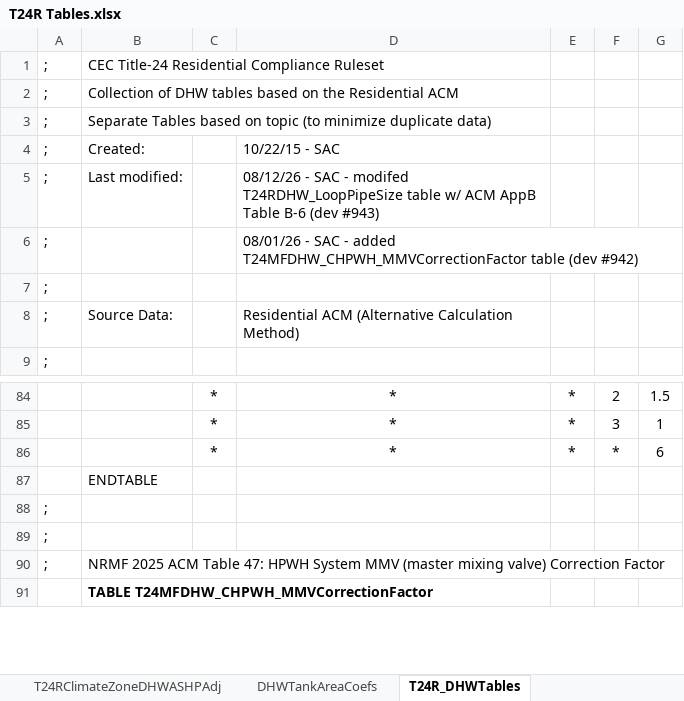
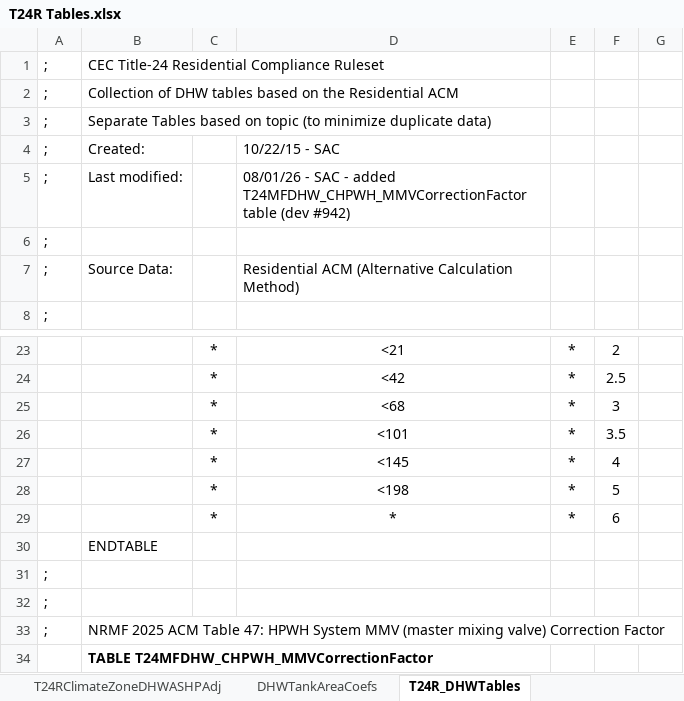
Before and after one commit to bigladder/CBECC, an Excel workbook: RulesetSrc/T24SFam/To-Docu/T24R Tables.xlsx, sheet T24R_DHWTables, drawn as a sheet; only a part is shown, gaps mark what is left out; values as stored, in another font and other column widths than the file's, no borders; removed rows and columns are numbered as before the commit, all else as after; the diff covers the shown part only; the diff names each change by its address in the sheet, - before the commit and + after, or states it on an @@ line.

```diff
--- a/RulesetSrc/T24SFam/To-Docu/T24R Tables.xlsx (sheet T24R_DHWTables)
+++ b/RulesetSrc/T24SFam/To-Docu/T24R Tables.xlsx (sheet T24R_DHWTables)
-D5: 08/12/26 - SAC - modifed T24RDHW_LoopPipeSize table w/ ACM AppB Table B-6 (dev #943)
+D5: 08/01/26 - SAC - added T24MFDHW_CHPWH_MMVCorrectionFactor table (dev #942)
-row 6: ; |  |  | 08/01/26 - SAC - added T24MFDHW_CHPWH_MMVCorrectionFactor table (dev #942)
-D23: *
+D23: <21
-G23: 1.5
+G23: (empty)
+row 24:  |  | * | <42 | * | 2.5
-D25: *
+D25: <68
-G25: 1
+G25: (empty)
+row 26:  |  | * | <101 | * | 3.5
+row 27:  |  | * | <145 | * | 4
+row 28:  |  | * | <198 | * | 5
-F29: *
+F29: 6
-G29: 6
+G29: (empty)
```
Also changed, not shown: 4 added rows, 64 removed rows and 3 edited cells elsewhere in this sheet, 14 other files.
